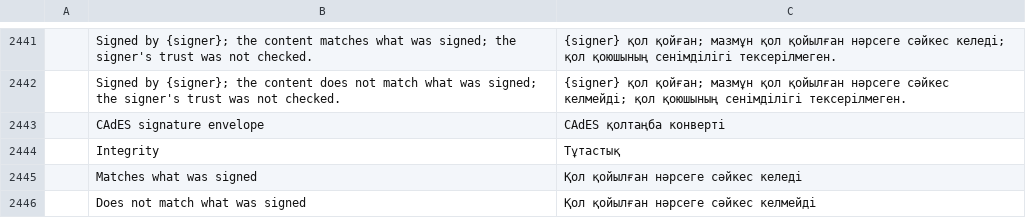
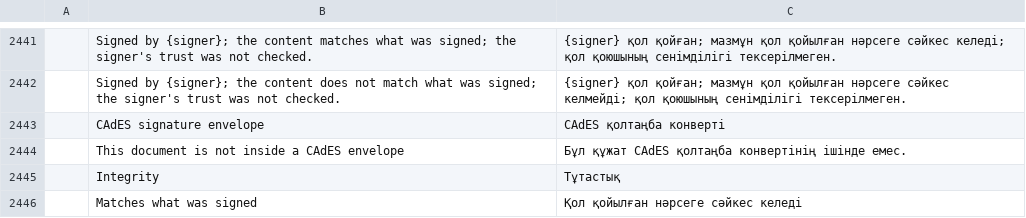
Before and after one commit to bitExploiter/pdfcraft-harmony, a TSV file: crates/ui-egui/src/i18n/kk.tsv, drawn as a sheet; only a part is shown, gaps mark what is left out; the shorter side is filled out with more unchanged rows; the diff names each change by its address in the sheet, - before the commit and + after, or states it on an @@ line.

```diff
--- a/crates/ui-egui/src/i18n/kk.tsv
+++ b/crates/ui-egui/src/i18n/kk.tsv
+row 2444:  | This document is not inside a CAdES envelope | Бұл құжат CAdES қолтаңба конвертінің ішінде емес.
```
Also changed, not shown: crates/ui-egui/src/i18n/bg.tsv, crates/ui-egui/src/i18n/el.tsv, 20 other files.
